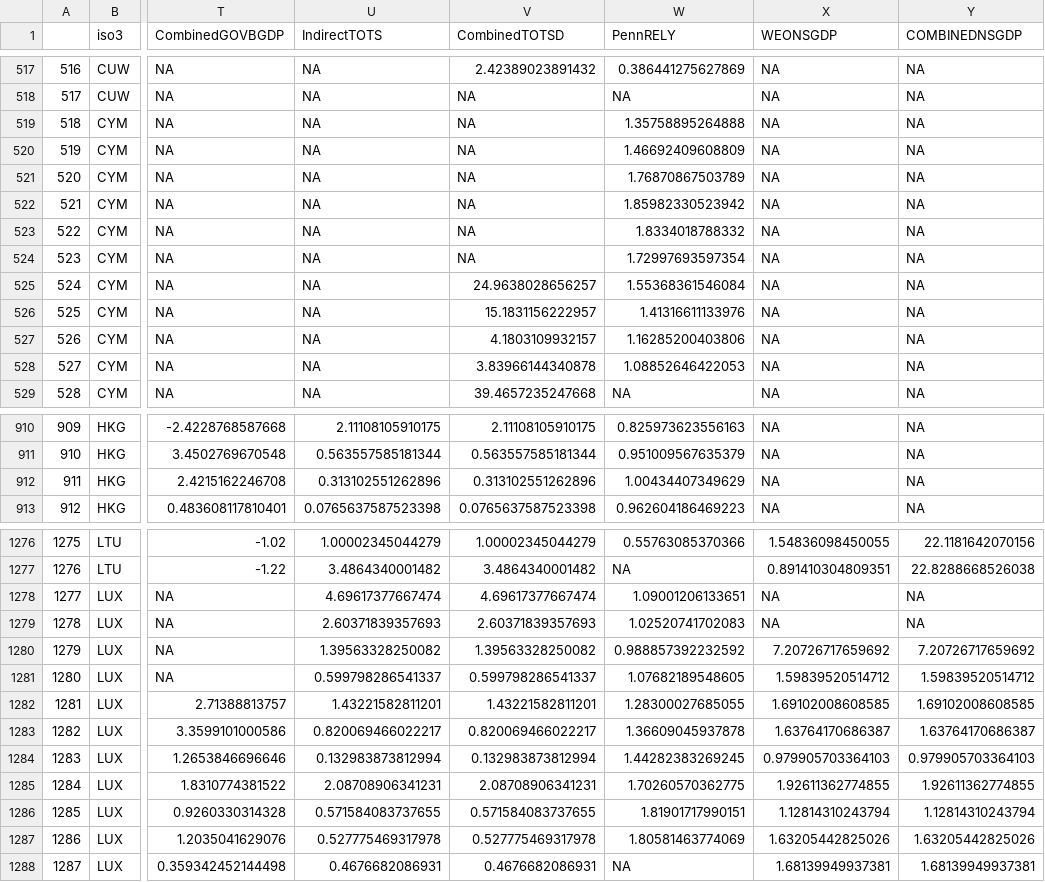
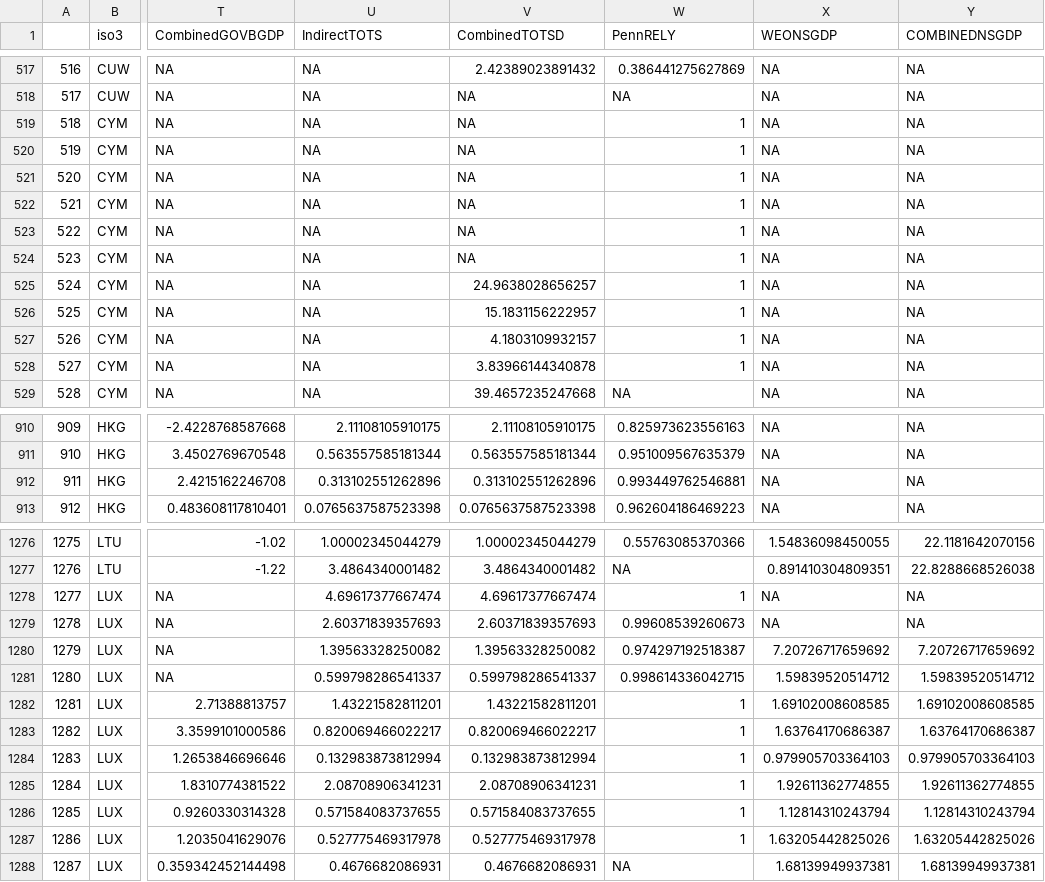
Before and after one commit to marieguiraud/Macro3Project, a CSV file: Data/5yearPanel.csv, drawn as a sheet; only a part is shown, gaps mark what is left out; the diff covers the shown part only; the diff names each change by its address in the sheet, - before the commit and + after, or states it on an @@ line.

```diff
--- a/Data/5yearPanel.csv
+++ b/Data/5yearPanel.csv
-W519 (PennRELY): 1.35758895264888
+W519 (PennRELY): 1
-W520 (PennRELY): 1.46692409608809
+W520 (PennRELY): 1
-W521 (PennRELY): 1.76870867503789
+W521 (PennRELY): 1
-W522 (PennRELY): 1.85982330523942
+W522 (PennRELY): 1
-W523 (PennRELY): 1.8334018788332
+W523 (PennRELY): 1
-W524 (PennRELY): 1.72997693597354
+W524 (PennRELY): 1
-W525 (PennRELY): 1.55368361546084
+W525 (PennRELY): 1
-W526 (PennRELY): 1.41316611133976
+W526 (PennRELY): 1
-W527 (PennRELY): 1.16285200403806
+W527 (PennRELY): 1
-W528 (PennRELY): 1.08852646422053
+W528 (PennRELY): 1
-W912 (PennRELY): 1.00434407349629
+W912 (PennRELY): 0.993449762546881
-W1278 (PennRELY): 1.09001206133651
+W1278 (PennRELY): 1
-W1279 (PennRELY): 1.02520741702083
+W1279 (PennRELY): 0.99608539260673
-W1280 (PennRELY): 0.988857392232592
+W1280 (PennRELY): 0.974297192518387
-W1281 (PennRELY): 1.07682189548605
+W1281 (PennRELY): 0.998614336042715
-W1282 (PennRELY): 1.28300027685055
+W1282 (PennRELY): 1
-W1283 (PennRELY): 1.36609045937878
+W1283 (PennRELY): 1
-W1284 (PennRELY): 1.44282383269245
+W1284 (PennRELY): 1
-W1285 (PennRELY): 1.70260570362775
+W1285 (PennRELY): 1
-W1286 (PennRELY): 1.81901717990151
+W1286 (PennRELY): 1
-W1287 (PennRELY): 1.80581463774069
+W1287 (PennRELY): 1
```
Also changed, not shown: 70 edited cells elsewhere in this file, 2 other files.
